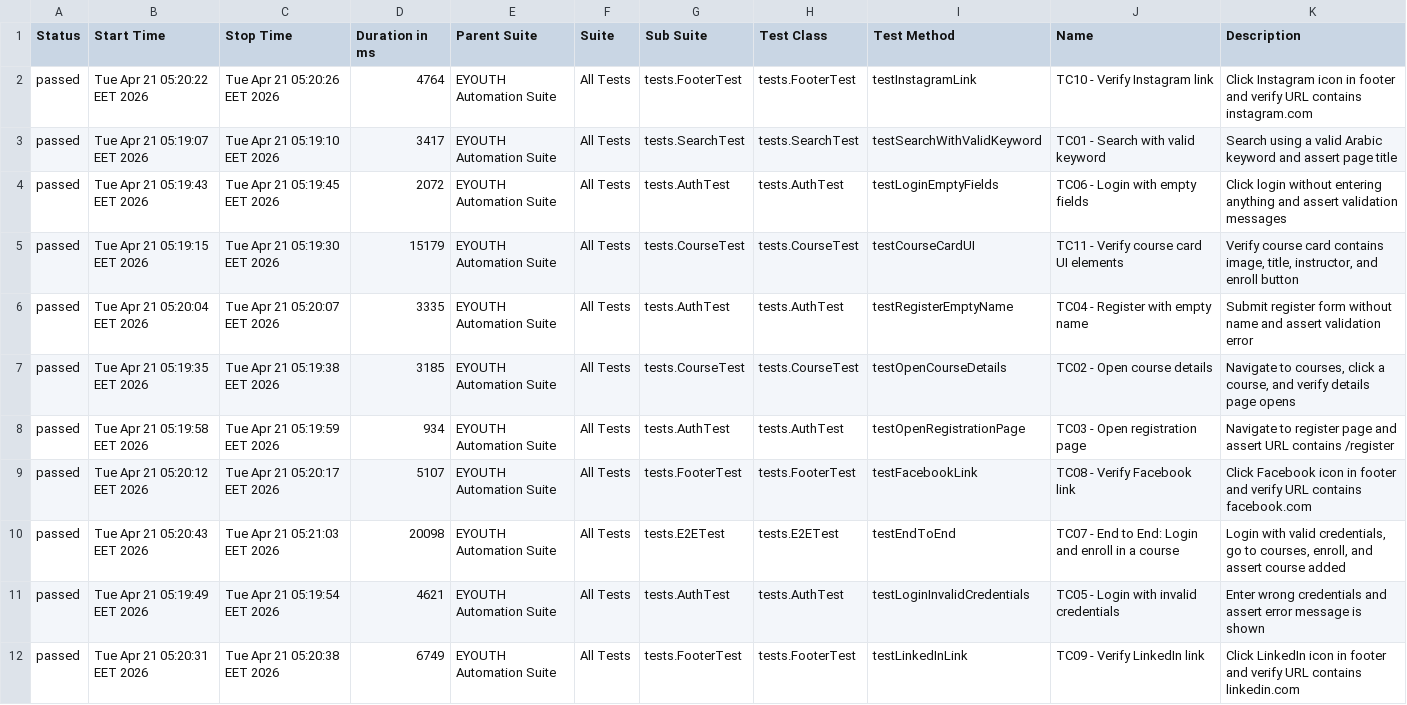
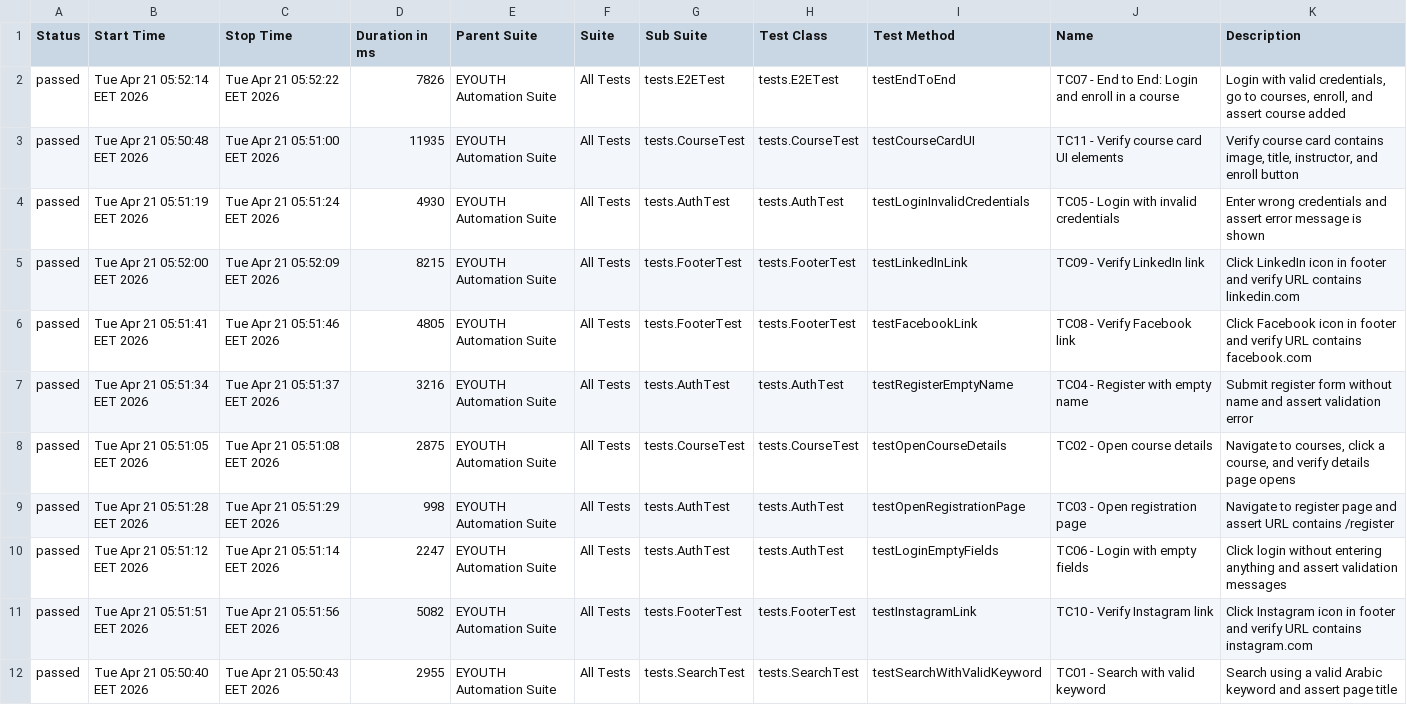
Before and after one commit to Alikhaled28/automation-testing-project, a CSV file: docs/data/suites.csv, drawn as a sheet; removed rows and columns are numbered as before the commit, all else as after; the diff names each change by its address in the sheet, - before the commit and + after, or states it on an @@ line.

```diff
--- a/docs/data/suites.csv
+++ b/docs/data/suites.csv
-row 2: passed | Tue Apr 21 05:20:22 EET 2026 | Tue Apr 21 05:20:26 EET 2026 | 4764 | EYOUTH Automation Suite | All Tests | tests.FooterTest | tests.FooterTest | testInstagramLink | TC10 - Verify Instagram link | Click Instagram icon in footer and verify URL contains instagram.com
-row 3: passed | Tue Apr 21 05:19:07 EET 2026 | Tue Apr 21 05:19:10 EET 2026 | 3417 | EYOUTH Automation Suite | All Tests | tests.SearchTest | tests.SearchTest | testSearchWithValidKeyword | TC01 - Search with valid keyword | Search using a valid Arabic keyword and assert page title
-B2 (Start Time): Tue Apr 21 05:19:43 EET 2026
+B2 (Start Time): Tue Apr 21 05:52:14 EET 2026
-C2 (Stop Time): Tue Apr 21 05:19:45 EET 2026
+C2 (Stop Time): Tue Apr 21 05:52:22 EET 2026
-D2 (Duration in ms): 2072
+D2 (Duration in ms): 7826
-G2 (Sub Suite): tests.AuthTest
+G2 (Sub Suite): tests.E2ETest
-H2 (Test Class): tests.AuthTest
+H2 (Test Class): tests.E2ETest
-I2 (Test Method): testLoginEmptyFields
+I2 (Test Method): testEndToEnd
-J2 (Name): TC06 - Login with empty fields
+J2 (Name): TC07 - End to End: Login and enroll in a course
-K2 (Description): Click login without entering anything and assert validation messages
+K2 (Description): Login with valid credentials, go to courses, enroll, and assert course added
-B3 (Start Time): Tue Apr 21 05:19:15 EET 2026
+B3 (Start Time): Tue Apr 21 05:50:48 EET 2026
-C3 (Stop Time): Tue Apr 21 05:19:30 EET 2026
+C3 (Stop Time): Tue Apr 21 05:51:00 EET 2026
-D3 (Duration in ms): 15179
+D3 (Duration in ms): 11935
+row 4: passed | Tue Apr 21 05:51:19 EET 2026 | Tue Apr 21 05:51:24 EET 2026 | 4930 | EYOUTH Automation Suite | All Tests | tests.AuthTest | tests.AuthTest | testLoginInvalidCredentials | TC05 - Login with invalid credentials | Enter wrong credentials and assert error message is shown
+row 5: passed | Tue Apr 21 05:52:00 EET 2026 | Tue Apr 21 05:52:09 EET 2026 | 8215 | EYOUTH Automation Suite | All Tests | tests.FooterTest | tests.FooterTest | testLinkedInLink | TC09 - Verify LinkedIn link | Click LinkedIn icon in footer and verify URL contains linkedin.com
+row 6: passed | Tue Apr 21 05:51:41 EET 2026 | Tue Apr 21 05:51:46 EET 2026 | 4805 | EYOUTH Automation Suite | All Tests | tests.FooterTest | tests.FooterTest | testFacebookLink | TC08 - Verify Facebook link | Click Facebook icon in footer and verify URL contains facebook.com
-B7 (Start Time): Tue Apr 21 05:20:04 EET 2026
+B7 (Start Time): Tue Apr 21 05:51:34 EET 2026
-C7 (Stop Time): Tue Apr 21 05:20:07 EET 2026
+C7 (Stop Time): Tue Apr 21 05:51:37 EET 2026
-D7 (Duration in ms): 3335
+D7 (Duration in ms): 3216
-B8 (Start Time): Tue Apr 21 05:19:35 EET 2026
+B8 (Start Time): Tue Apr 21 05:51:05 EET 2026
-C8 (Stop Time): Tue Apr 21 05:19:38 EET 2026
+C8 (Stop Time): Tue Apr 21 05:51:08 EET 2026
-D8 (Duration in ms): 3185
+D8 (Duration in ms): 2875
-B9 (Start Time): Tue Apr 21 05:19:58 EET 2026
+B9 (Start Time): Tue Apr 21 05:51:28 EET 2026
-C9 (Stop Time): Tue Apr 21 05:19:59 EET 2026
+C9 (Stop Time): Tue Apr 21 05:51:29 EET 2026
-D9 (Duration in ms): 934
+D9 (Duration in ms): 998
-row 9: passed | Tue Apr 21 05:20:12 EET 2026 | Tue Apr 21 05:20:17 EET 2026 | 5107 | EYOUTH Automation Suite | All Tests | tests.FooterTest | tests.FooterTest | testFacebookLink | TC08 - Verify Facebook link | Click Facebook icon in footer and verify URL contains facebook.com
-row 10: passed | Tue Apr 21 05:20:43 EET 2026 | Tue Apr 21 05:21:03 EET 2026 | 20098 | EYOUTH Automation Suite | All Tests | tests.E2ETest | tests.E2ETest | testEndToEnd | TC07 - End to End: Login and enroll in a course | Login with valid credentials, go to courses, enroll, and assert course added
-B10 (Start Time): Tue Apr 21 05:19:49 EET 2026
+B10 (Start Time): Tue Apr 21 05:51:12 EET 2026
-C10 (Stop Time): Tue Apr 21 05:19:54 EET 2026
+C10 (Stop Time): Tue Apr 21 05:51:14 EET 2026
-D10 (Duration in ms): 4621
+D10 (Duration in ms): 2247
-I10 (Test Method): testLoginInvalidCredentials
+I10 (Test Method): testLoginEmptyFields
-J10 (Name): TC05 - Login with invalid credentials
+J10 (Name): TC06 - Login with empty fields
-K10 (Description): Enter wrong credentials and assert error message is shown
+K10 (Description): Click login without entering anything and assert validation messages
-B11 (Start Time): Tue Apr 21 05:20:31 EET 2026
+B11 (Start Time): Tue Apr 21 05:51:51 EET 2026
-C11 (Stop Time): Tue Apr 21 05:20:38 EET 2026
+C11 (Stop Time): Tue Apr 21 05:51:56 EET 2026
-D11 (Duration in ms): 6749
+D11 (Duration in ms): 5082
-I11 (Test Method): testLinkedInLink
+I11 (Test Method): testInstagramLink
-J11 (Name): TC09 - Verify LinkedIn link
+J11 (Name): TC10 - Verify Instagram link
-K11 (Description): Click LinkedIn icon in footer and verify URL contains linkedin.com
+K11 (Description): Click Instagram icon in footer and verify URL contains instagram.com
+row 12: passed | Tue Apr 21 05:50:40 EET 2026 | Tue Apr 21 05:50:43 EET 2026 | 2955 | EYOUTH Automation Suite | All Tests | tests.SearchTest | tests.SearchTest | testSearchWithValidKeyword | TC01 - Search with valid keyword | Search using a valid Arabic keyword and assert page title
```
Also changed, not shown: 24 other files.
